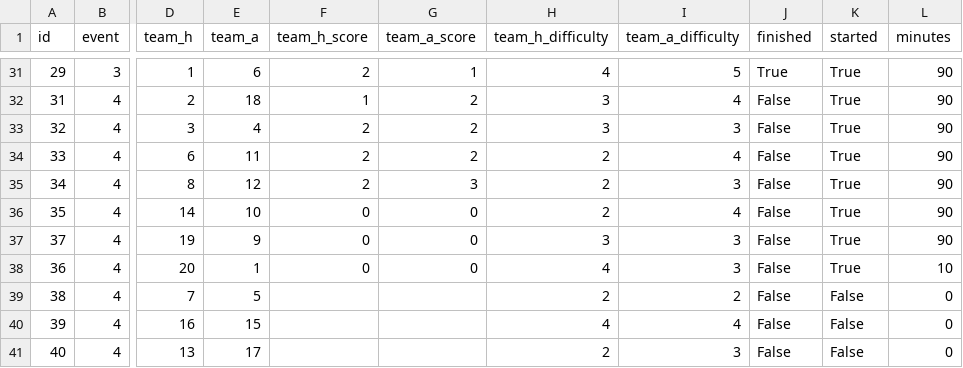
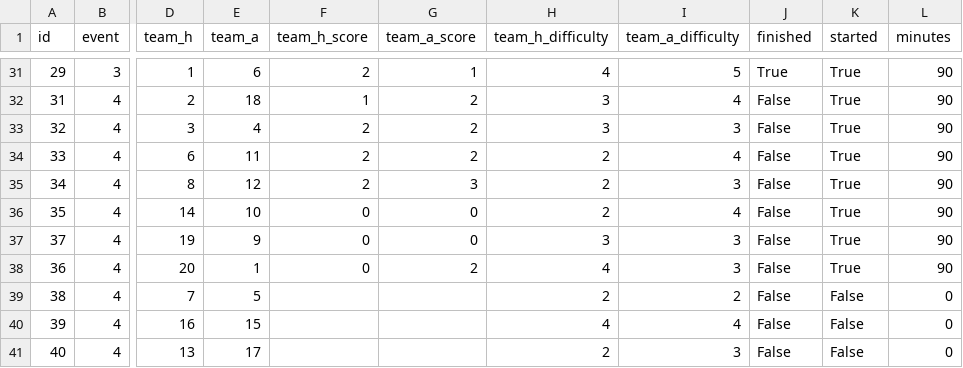
Before and after one commit to EasyE777/fpl-data, a CSV file: fpl-data/data/fixtures.csv, drawn as a sheet; only a part is shown, gaps mark what is left out; the diff names each change by its address in the sheet, - before the commit and + after, or states it on an @@ line.

```diff
--- a/fpl-data/data/fixtures.csv
+++ b/fpl-data/data/fixtures.csv
-G38 (team_a_score): 0
+G38 (team_a_score): 2
-L38 (minutes): 10
+L38 (minutes): 90
```
Also changed, not shown: 1 other file.
